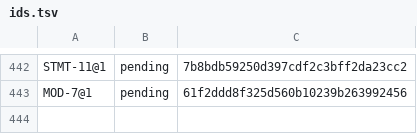
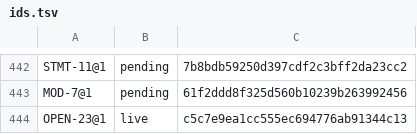
Before and after one commit to unbalancedparentheses/concrete2, a TSV file: docs/spec/ids.tsv, drawn as a sheet; only a part is shown, gaps mark what is left out.

Commit message:
spec (Codex round 2 on the OD slice): whether an inline submodule fits OD9's one file per module is a new owner question, OD23 (OPEN-23); MOD-7 does not settle it

```diff
--- a/docs/spec/ids.tsv
+++ b/docs/spec/ids.tsv
@@ -443 +443,2 @@ STMT-11@1	pending	7b8bdb59250d397cdf2c3bff2da23cc2
 MOD-7@1	pending	61f2ddd8f325d560b10239b263992456
+OPEN-23@1	live	c5c7e9ea1cc555ec694776ab91344c13
```
Also changed, not shown: 3 other files.
